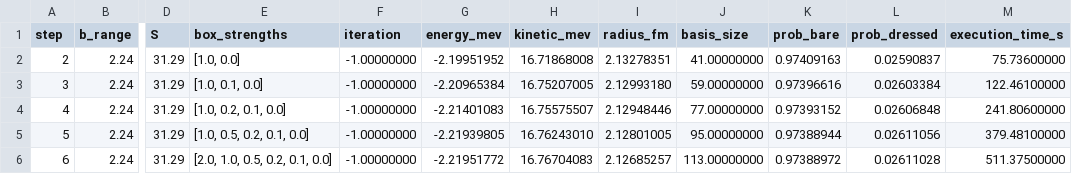
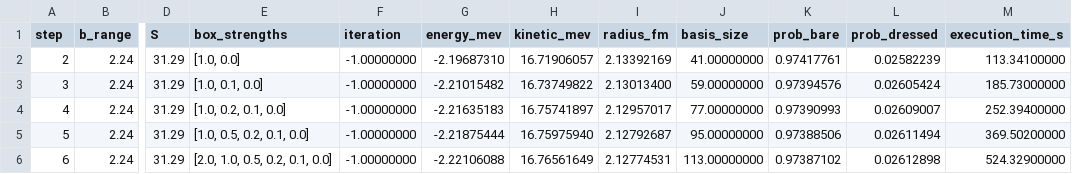
Before and after one commit to Moth-0/bachelor, a CSV file: results/energy_sweep_basis_size/aggregated.csv, drawn as a sheet; only a part is shown, gaps mark what is left out; the diff covers the shown part only; the diff names each change by its address in the sheet, - before the commit and + after, or states it on an @@ line.

Commit message:
Final data

```diff
--- a/results/energy_sweep_basis_size/aggregated.csv
+++ b/results/energy_sweep_basis_size/aggregated.csv
-G2 (energy_mev): -2.19951952
+G2 (energy_mev): -2.19687310
-H2 (kinetic_mev): 16.71868008
+H2 (kinetic_mev): 16.71906057
-I2 (radius_fm): 2.13278351
+I2 (radius_fm): 2.13392169
-K2 (prob_bare): 0.97409163
+K2 (prob_bare): 0.97417761
-L2 (prob_dressed): 0.02590837
+L2 (prob_dressed): 0.02582239
-M2 (execution_time_s): 75.73600000
+M2 (execution_time_s): 113.34100000
-G3 (energy_mev): -2.20965384
+G3 (energy_mev): -2.21015482
-H3 (kinetic_mev): 16.75207005
+H3 (kinetic_mev): 16.73749822
-I3 (radius_fm): 2.12993180
+I3 (radius_fm): 2.13013400
-K3 (prob_bare): 0.97396616
+K3 (prob_bare): 0.97394576
-L3 (prob_dressed): 0.02603384
+L3 (prob_dressed): 0.02605424
-M3 (execution_time_s): 122.46100000
+M3 (execution_time_s): 185.73000000
-G4 (energy_mev): -2.21401083
+G4 (energy_mev): -2.21635183
-H4 (kinetic_mev): 16.75575507
+H4 (kinetic_mev): 16.75741897
-I4 (radius_fm): 2.12948446
+I4 (radius_fm): 2.12957017
-K4 (prob_bare): 0.97393152
+K4 (prob_bare): 0.97390993
-L4 (prob_dressed): 0.02606848
+L4 (prob_dressed): 0.02609007
-M4 (execution_time_s): 241.80600000
+M4 (execution_time_s): 252.39400000
-G5 (energy_mev): -2.21939805
+G5 (energy_mev): -2.21875444
-H5 (kinetic_mev): 16.76243010
+H5 (kinetic_mev): 16.75975940
-I5 (radius_fm): 2.12801005
+I5 (radius_fm): 2.12792687
-K5 (prob_bare): 0.97388944
+K5 (prob_bare): 0.97388506
-L5 (prob_dressed): 0.02611056
+L5 (prob_dressed): 0.02611494
-M5 (execution_time_s): 379.48100000
+M5 (execution_time_s): 369.50200000
-G6 (energy_mev): -2.21951772
+G6 (energy_mev): -2.22106088
-H6 (kinetic_mev): 16.76704083
+H6 (kinetic_mev): 16.76561649
-I6 (radius_fm): 2.12685257
+I6 (radius_fm): 2.12774531
-K6 (prob_bare): 0.97388972
+K6 (prob_bare): 0.97387102
-L6 (prob_dressed): 0.02611028
+L6 (prob_dressed): 0.02612898
-M6 (execution_time_s): 511.37500000
+M6 (execution_time_s): 524.32900000
```
Also changed, not shown: 18 edited cells elsewhere in this file, 23 other files.
